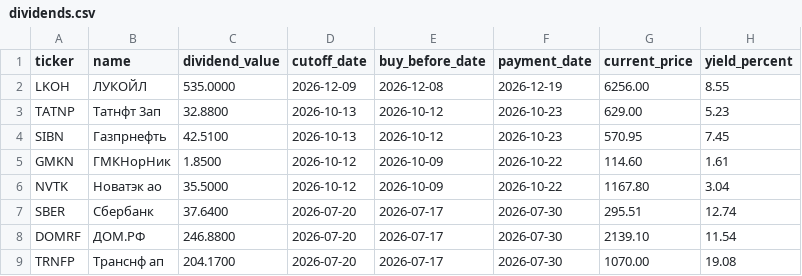
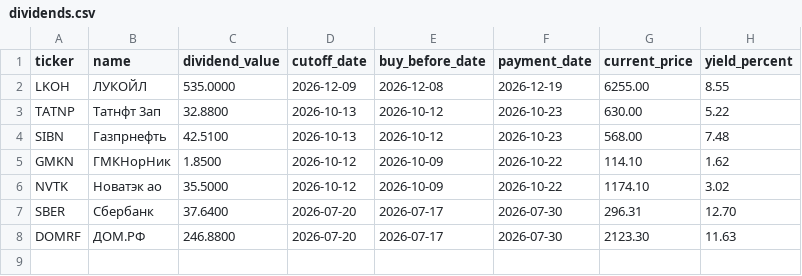
Before and after one commit to vavilova2510/dividend-calendar, a CSV file: docs/dividends.csv, drawn as a sheet.

```diff
--- a/docs/dividends.csv
+++ b/docs/dividends.csv
@@ -1,9 +1,8 @@
 ticker,name,dividend_value,cutoff_date,buy_before_date,payment_date,current_price,yield_percent
-LKOH,ЛУКОЙЛ,535.0000,2026-12-09,2026-12-08,2026-12-19,6256.00,8.55
-TATNP,Татнфт 3ап,32.8800,2026-10-13,2026-10-12,2026-10-23,629.00,5.23
-SIBN,Газпрнефть,42.5100,2026-10-13,2026-10-12,2026-10-23,570.95,7.45
-GMKN,ГМКНорНик,1.8500,2026-10-12,2026-10-09,2026-10-22,114.60,1.61
-NVTK,Новатэк ао,35.5000,2026-10-12,2026-10-09,2026-10-22,1167.80,3.04
-SBER,Сбербанк,37.6400,2026-07-20,2026-07-17,2026-07-30,295.51,12.74
-DOMRF,ДОМ.РФ,246.8800,2026-07-20,2026-07-17,2026-07-30,2139.10,11.54
-TRNFP,Транснф ап,204.1700,2026-07-20,2026-07-17,2026-07-30,1070.00,19.08
+LKOH,ЛУКОЙЛ,535.0000,2026-12-09,2026-12-08,2026-12-19,6255.00,8.55
+TATNP,Татнфт 3ап,32.8800,2026-10-13,2026-10-12,2026-10-23,630.00,5.22
+SIBN,Газпрнефть,42.5100,2026-10-13,2026-10-12,2026-10-23,568.00,7.48
+GMKN,ГМКНорНик,1.8500,2026-10-12,2026-10-09,2026-10-22,114.10,1.62
+NVTK,Новатэк ао,35.5000,2026-10-12,2026-10-09,2026-10-22,1174.10,3.02
+SBER,Сбербанк,37.6400,2026-07-20,2026-07-17,2026-07-30,296.31,12.70
+DOMRF,ДОМ.РФ,246.8800,2026-07-20,2026-07-17,2026-07-30,2123.30,11.63
```
Also changed, not shown: 1 other file.
